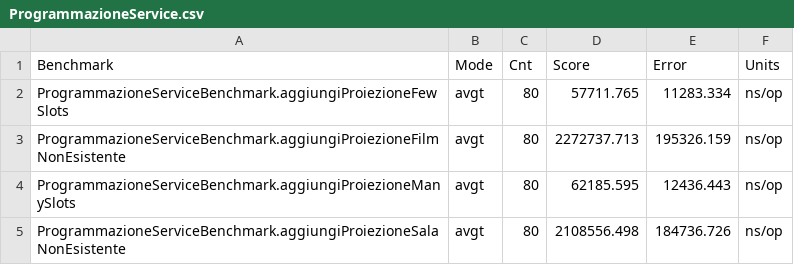
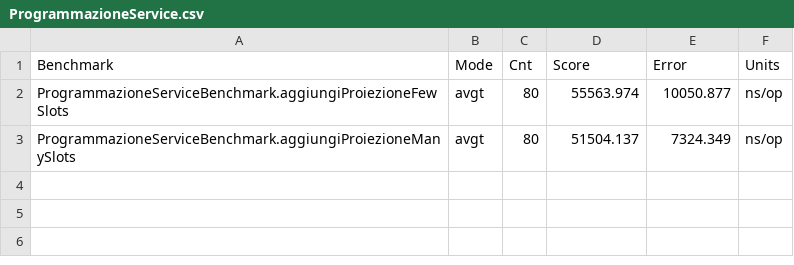
Before and after one commit to emanueleivn/CineNow-Software-Dependability, a CSV file: Performance/JMH/before/ProgrammazioneService.csv, drawn as a sheet.

Commit message:
[SSE & SD] - feat: added analysis with JMH on ProgrammazioneService

```diff
--- a/Performance/JMH/before/ProgrammazioneService.csv
+++ b/Performance/JMH/before/ProgrammazioneService.csv
@@ -1,5 +1,3 @@
 Benchmark,Mode,Cnt,Score,Error,Units
-ProgrammazioneServiceBenchmark.aggiungiProiezioneFewSlots,avgt,80,57711.765,11283.334,ns/op
-ProgrammazioneServiceBenchmark.aggiungiProiezioneFilmNonEsistente,avgt,80,2272737.713,195326.159,ns/op
-ProgrammazioneServiceBenchmark.aggiungiProiezioneManySlots,avgt,80,62185.595,12436.443,ns/op
-ProgrammazioneServiceBenchmark.aggiungiProiezioneSalaNonEsistente,avgt,80,2108556.498,184736.726,ns/op
+ProgrammazioneServiceBenchmark.aggiungiProiezioneFewSlots,avgt,80,55563.974,10050.877,ns/op
+ProgrammazioneServiceBenchmark.aggiungiProiezioneManySlots,avgt,80,51504.137,7324.349,ns/op
```
Also changed, not shown: 1 other file.
